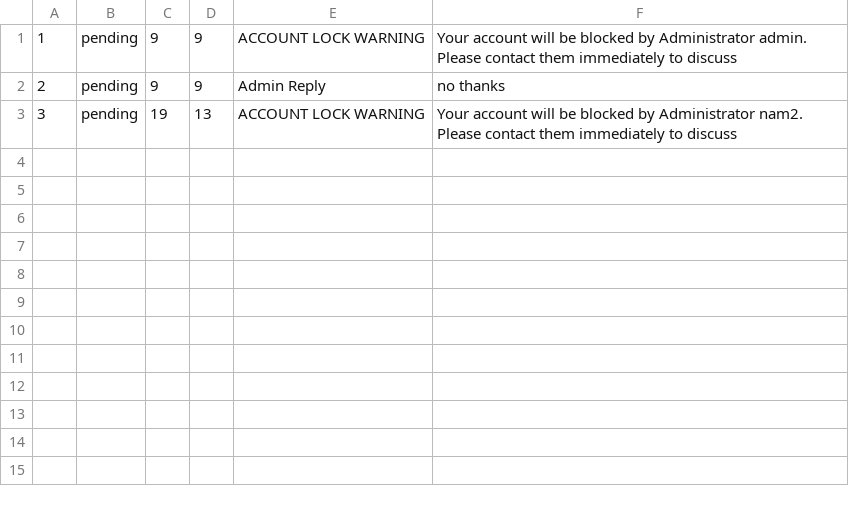
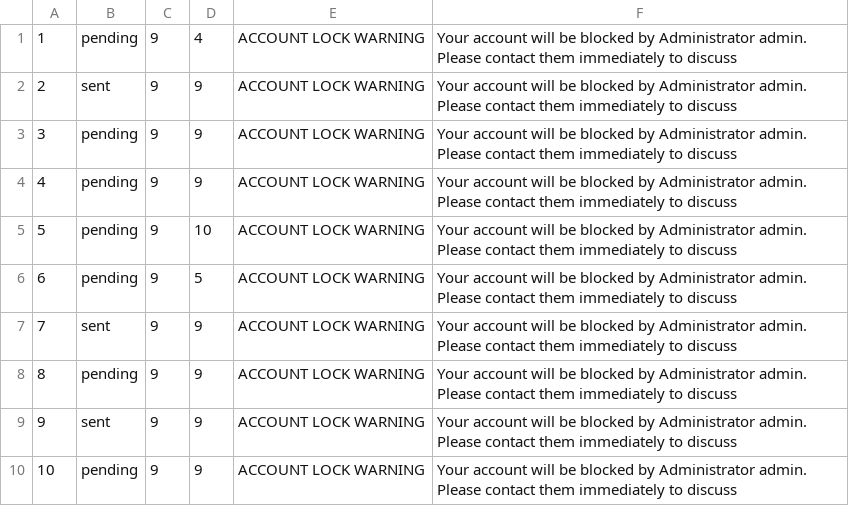
Before and after one commit to namyngu/JobSeekingSystem, a CSV file: messages.csv, drawn as a sheet.

Commit message:
Messages finally save as sent after they are sent!

```diff
--- a/messages.csv
+++ b/messages.csv
@@ -1,3 +1,10 @@
-1,pending,9,9,ACCOUNT LOCK WARNING,Your account will be blocked by Administrator admin. Please contact them immediately to discuss
-2,pending,9,9,Admin Reply,no thanks
-3,pending,19,13,ACCOUNT LOCK WARNING,Your account will be blocked by Administrator nam2. Please contact them immediately to discuss
+1,pending,9,4,ACCOUNT LOCK WARNING,Your account will be blocked by Administrator admin. Please contact them immediately to discuss
+2,sent,9,9,ACCOUNT LOCK WARNING,Your account will be blocked by Administrator admin. Please contact them immediately to discuss
+3,pending,9,9,ACCOUNT LOCK WARNING,Your account will be blocked by Administrator admin. Please contact them immediately to discuss
+4,pending,9,9,ACCOUNT LOCK WARNING,Your account will be blocked by Administrator admin. Please contact them immediately to discuss
+5,pending,9,10,ACCOUNT LOCK WARNING,Your account will be blocked by Administrator admin. Please contact them immediately to discuss
+6,pending,9,5,ACCOUNT LOCK WARNING,Your account will be blocked by Administrator admin. Please contact them immediately to discuss
+7,sent,9,9,ACCOUNT LOCK WARNING,Your account will be blocked by Administrator admin. Please contact them immediately to discuss
+8,pending,9,9,ACCOUNT LOCK WARNING,Your account will be blocked by Administrator admin. Please contact them immediately to discuss
+9,sent,9,9,ACCOUNT LOCK WARNING,Your account will be blocked by Administrator admin. Please contact them immediately to discuss
+10,pending,9,9,ACCOUNT LOCK WARNING,Your account will be blocked by Administrator admin. Please contact them immediately to discuss
```
Also changed, not shown: users.csv, 16 other files.
